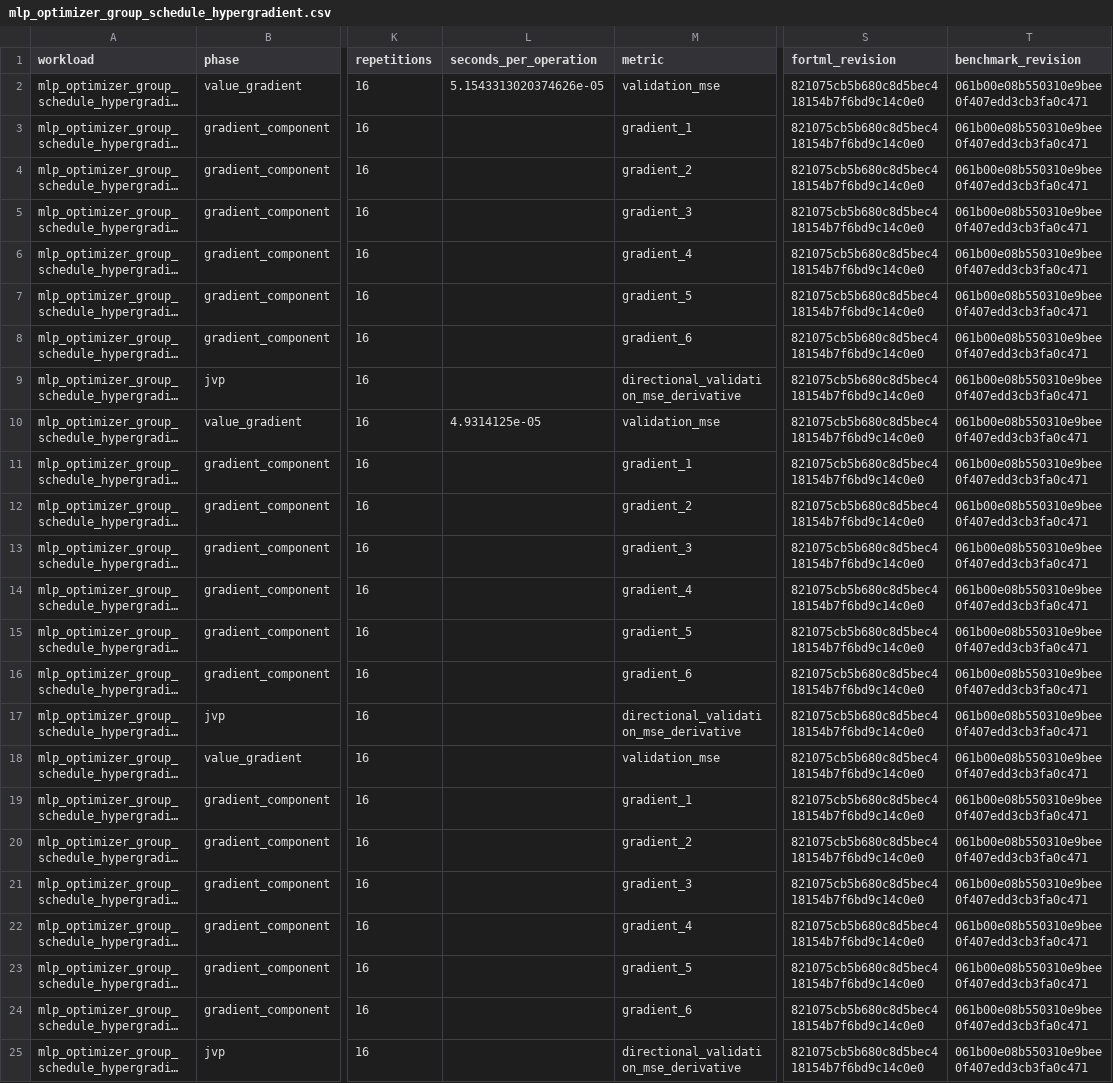
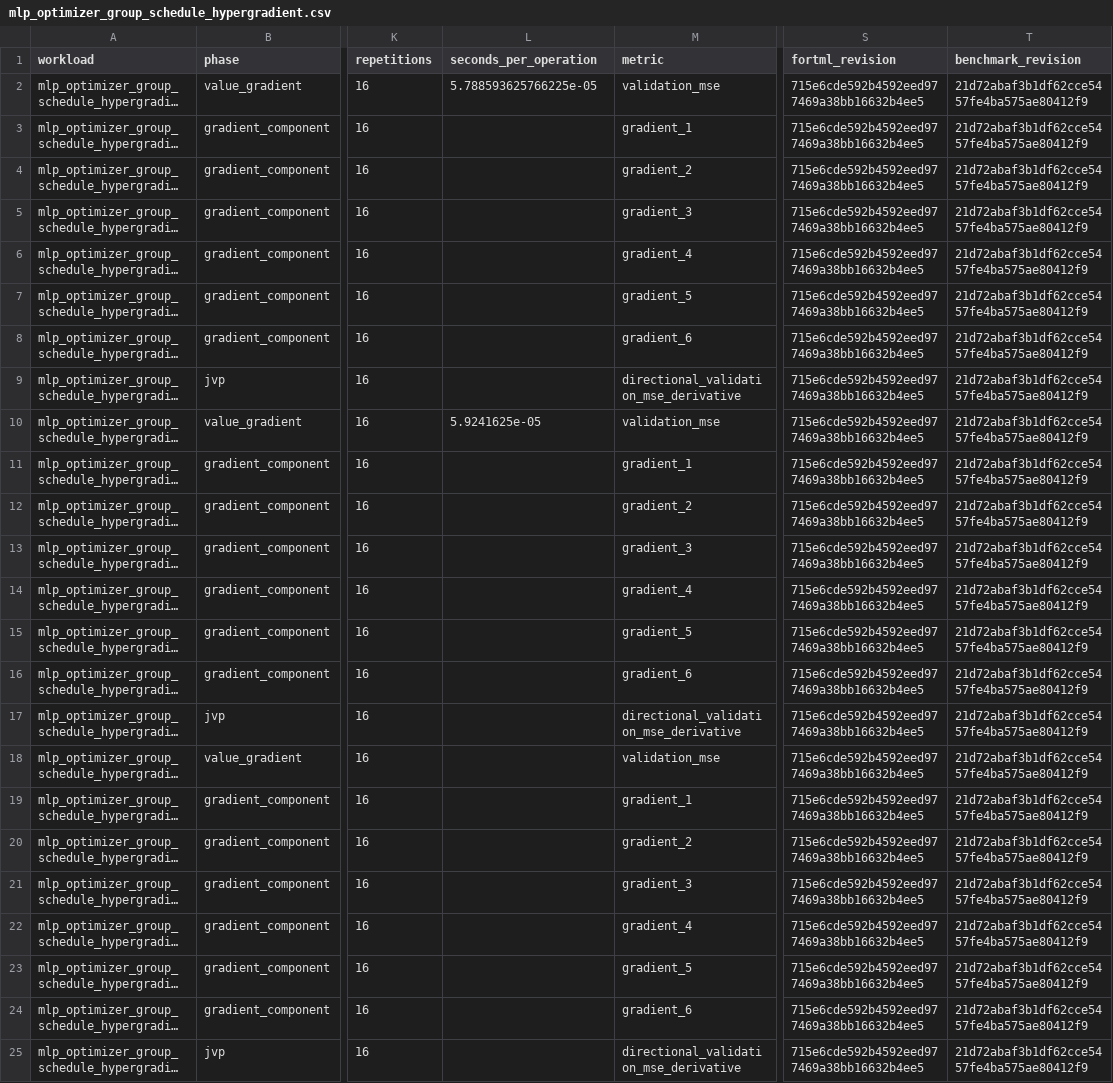
Before and after one commit to lazy-fortran/fortml-bench, a CSV file: results/mlp_optimizer_group_schedule_hypergradient.csv, drawn as a sheet; only a part is shown, gaps mark what is left out; long unchanged cells end in …; the diff names each change by its address in the sheet, - before the commit and + after, or states it on an @@ line.

Commit message:
results: repin optimizer-group schedule evidence

```diff
--- a/results/mlp_optimizer_group_schedule_hypergradient.csv
+++ b/results/mlp_optimizer_group_schedule_hypergradient.csv
-L2 (seconds_per_operation): 5.1543313020374626e-05
+L2 (seconds_per_operation): 5.788593625766225e-05
-S2:S25 (fortml_revision): 821075cb5b680c8d5bec418154b7f6bd9c14c0e0
+S2:S25 (fortml_revision): 715e6cde592b4592eed977469a38bb16632b4ee5
-T2:T25 (benchmark_revision): 061b00e08b550310e9bee0f407edd3cb3fa0c471
+T2:T25 (benchmark_revision): 21d72abaf3b1df62cce5457fe4ba575ae80412f9
-L10 (seconds_per_operation): 4.9314125e-05
+L10 (seconds_per_operation): 5.9241625e-05
```
